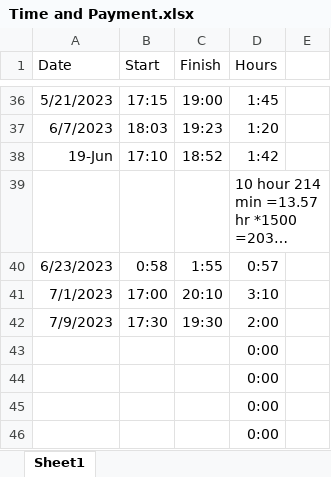
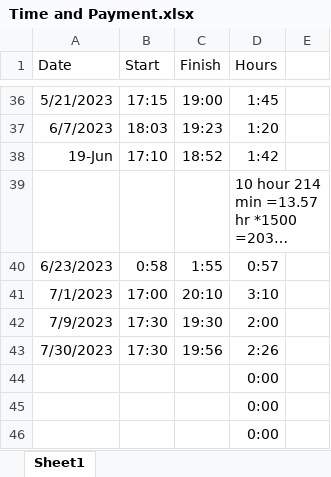
Before and after one commit to Helen-CC/Fortune500_SDG_Analysis, an Excel workbook: record/Time and Payment.xlsx, sheet Sheet1, drawn as a sheet; only a part is shown, gaps mark what is left out; long unchanged cells end in …; values as stored, in another font and other column widths than the file's, no borders; removed rows and columns are numbered as before the commit, all else as after; the diff names each change by its address in the sheet, - before the commit and + after, or states it on an @@ line.

Commit message:
add record

```diff
--- a/record/Time and Payment.xlsx (sheet Sheet1)
+++ b/record/Time and Payment.xlsx (sheet Sheet1)
-row 43:  |  |  | 0:00
+row 43: 7/30/2023 | 17:30 | 19:56 | 2:26
```
Also changed, not shown: 1 other file.
